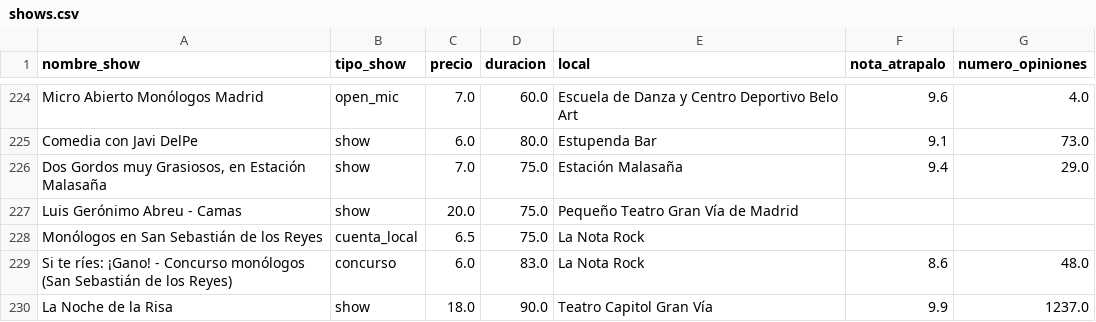
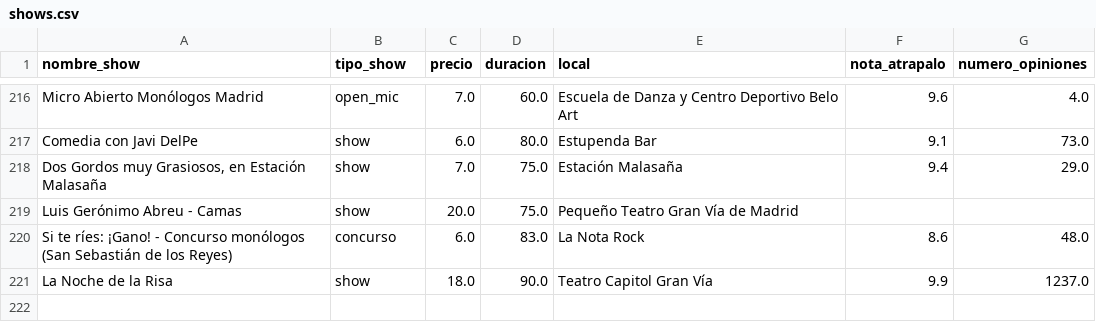
Before and after one commit to Stefy-Castillo/Dashboard_project, a CSV file: 01_data/shows.csv, drawn as a sheet; only a part is shown, gaps mark what is left out; the diff covers the shown part only; the diff names each change by its address in the sheet, - before the commit and + after, or states it on an @@ line.

```diff
--- a/01_data/shows.csv
+++ b/01_data/shows.csv
-row 228: Monólogos en San Sebastián de los Reyes | cuenta_local | 6.5 | 75.0 | La Nota Rock
```
Also changed, not shown: 8 removed rows elsewhere in this file, 01_data/datos_locales_coordenadas.csv, 5 other files.
